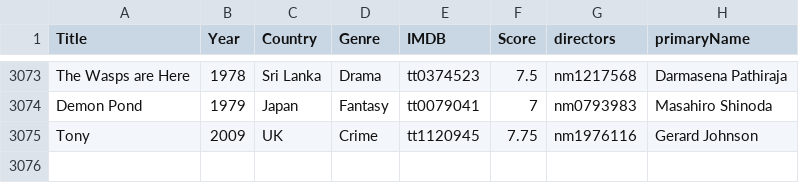
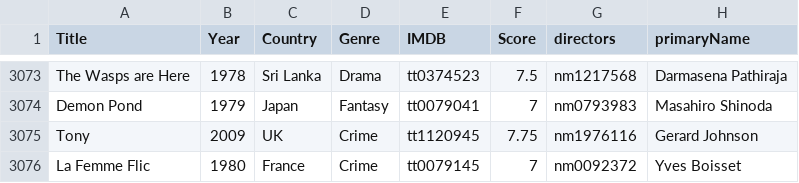
Before and after one commit to jpneto/movies, a CSV file: best_movies_info.csv, drawn as a sheet; only a part is shown, gaps mark what is left out; the diff names each change by its address in the sheet, - before the commit and + after, or states it on an @@ line.

Commit message:
Update best_movies_info.csv

```diff
--- a/best_movies_info.csv
+++ b/best_movies_info.csv
+row 3076: La Femme Flic | 1980 | France | Crime | tt0079145 | 7 | nm0092372 | Yves Boisset
```
